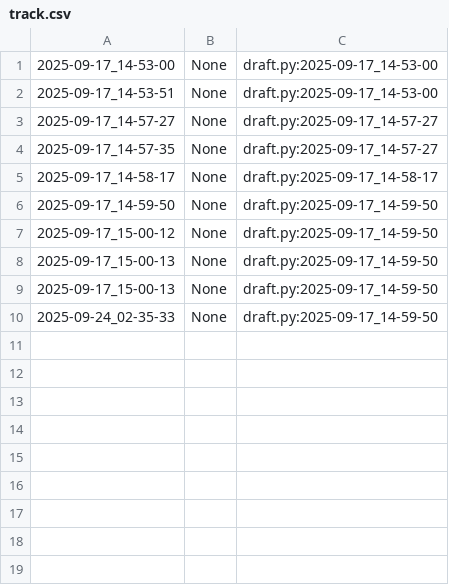
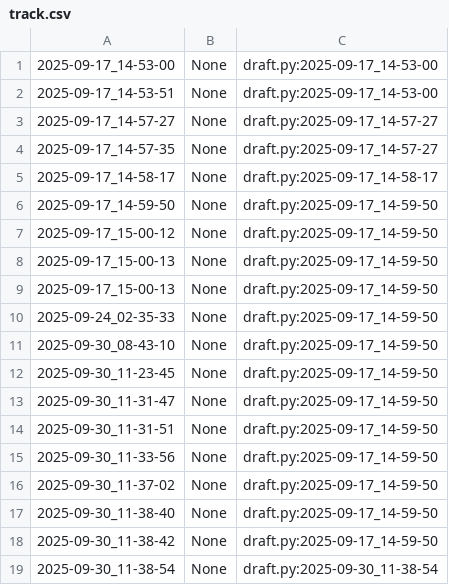
Before and after one commit to qxcode-course/poo-rc-bloco-a-sueggirl, a CSV file: poo/.tko/track/toalha/track.csv, drawn as a sheet; the diff names each change by its address in the sheet, - before the commit and + after, or states it on an @@ line.

```diff
--- a/poo/.tko/track/toalha/track.csv
+++ b/poo/.tko/track/toalha/track.csv
+row 11: 2025-09-30_08-43-10 | None | draft.py:2025-09-17_14-59-50
+row 12: 2025-09-30_11-23-45 | None | draft.py:2025-09-17_14-59-50
+row 13: 2025-09-30_11-31-47 | None | draft.py:2025-09-17_14-59-50
+row 14: 2025-09-30_11-31-51 | None | draft.py:2025-09-17_14-59-50
+row 15: 2025-09-30_11-33-56 | None | draft.py:2025-09-17_14-59-50
+row 16: 2025-09-30_11-37-02 | None | draft.py:2025-09-17_14-59-50
+row 17: 2025-09-30_11-38-40 | None | draft.py:2025-09-17_14-59-50
+row 18: 2025-09-30_11-38-42 | None | draft.py:2025-09-17_14-59-50
+row 19: 2025-09-30_11-38-54 | None | draft.py:2025-09-30_11-38-54
```
Also changed, not shown: 11 other files.
